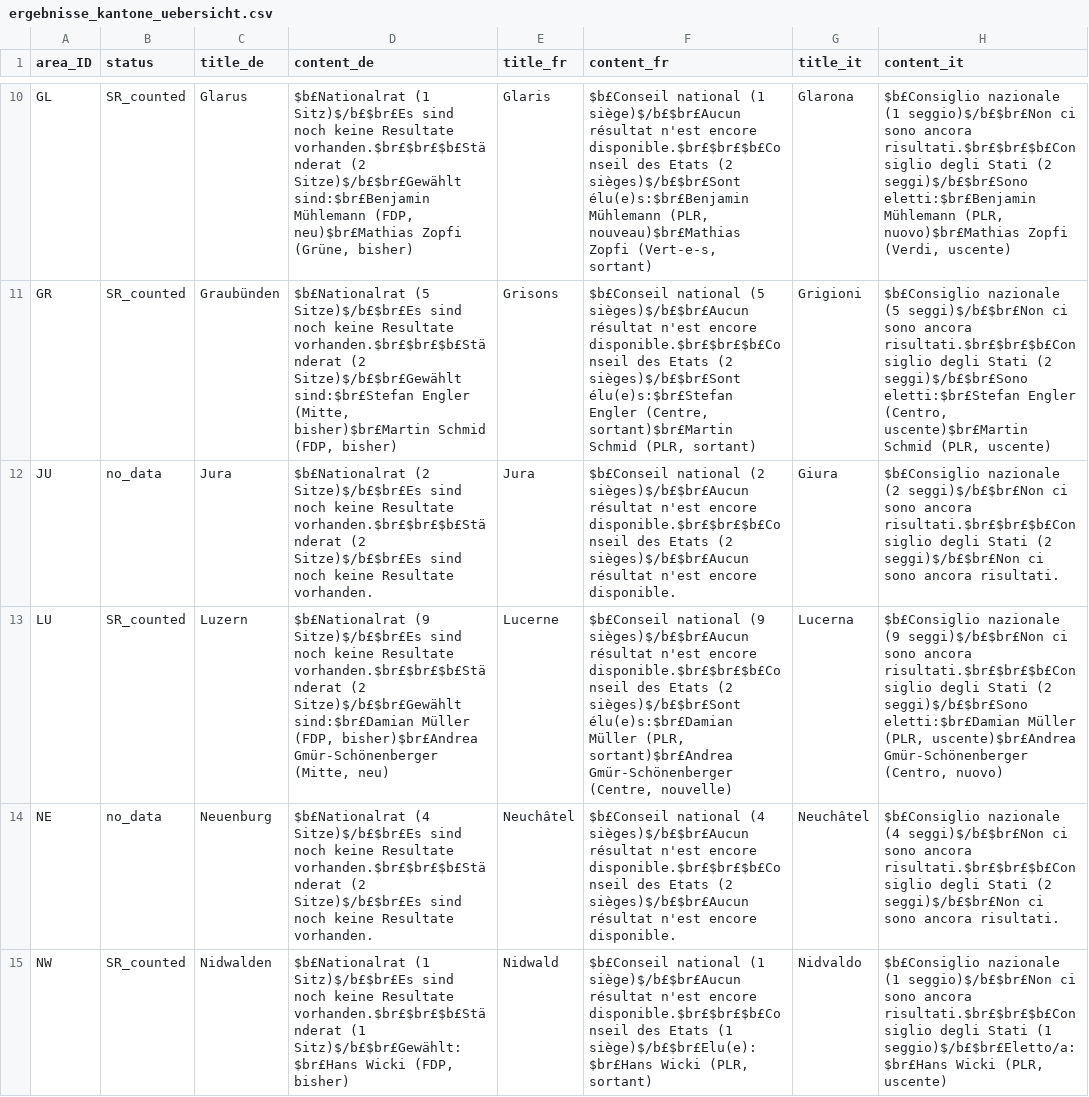
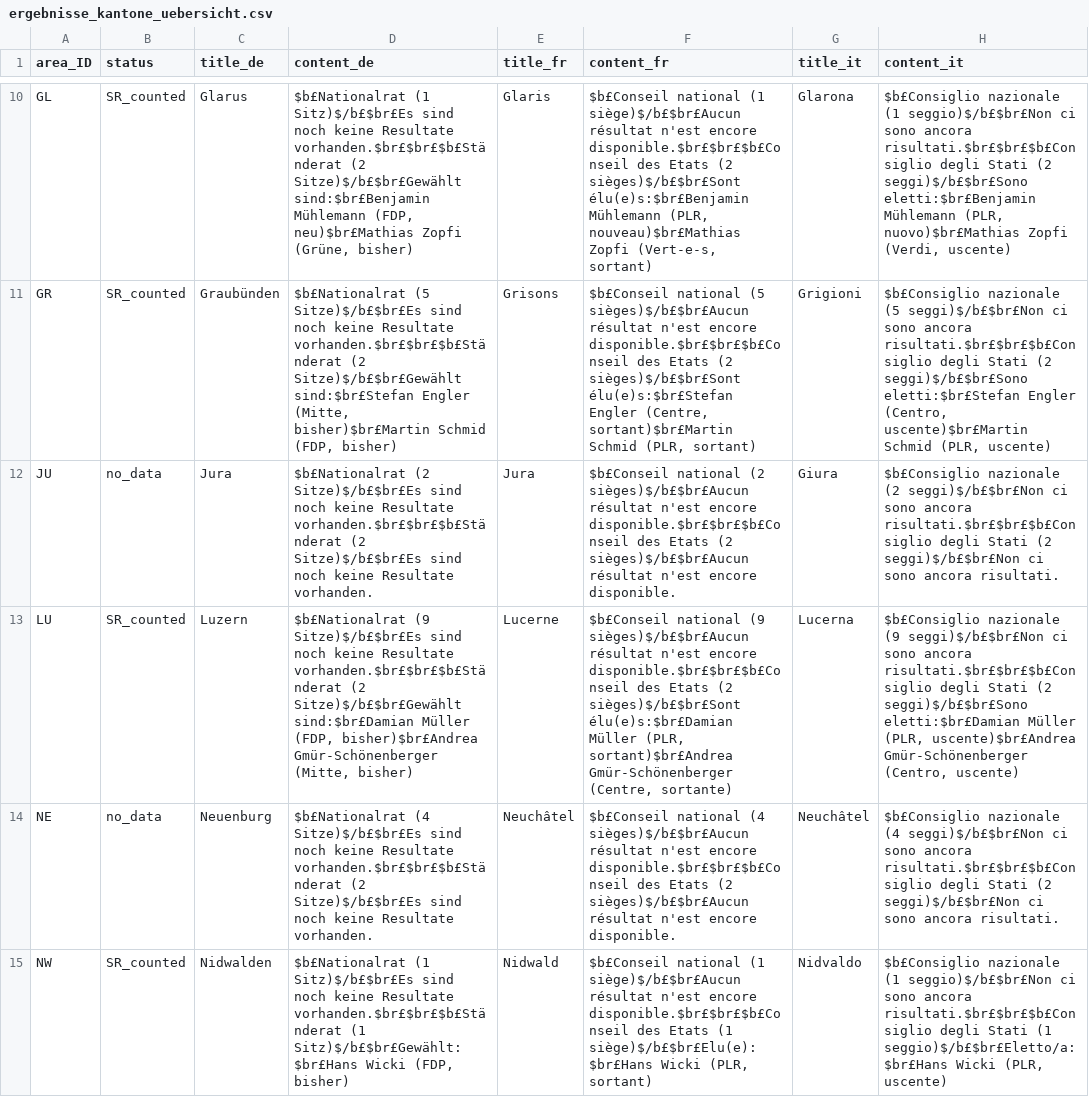
Before and after one commit to awp-finanznachrichten/sda_eidgenoessische_wahlen_datafeed, a CSV file: Output/ergebnisse_kantone_uebersicht.csv, drawn as a sheet; only a part is shown, gaps mark what is left out; the diff names each change by its address in the sheet, - before the commit and + after, or states it on an @@ line.

```diff
--- a/Output/ergebnisse_kantone_uebersicht.csv
+++ b/Output/ergebnisse_kantone_uebersicht.csv
-D13 (content_de): …Gmür-Schönenberger (Mitte, neu)
+D13 (content_de): …Gmür-Schönenberger (Mitte, bisher)
-F13 (content_fr): …Gmür-Schönenberger (Centre, nouvelle)
+F13 (content_fr): …Gmür-Schönenberger (Centre, sortante)
-H13 (content_it): …Gmür-Schönenberger (Centro, nuovo)
+H13 (content_it): …Gmür-Schönenberger (Centro, uscente)
```
Also changed, not shown: Output/elected_candidates_overall_de.csv, Output/elected_candidates_overall_fr.csv, 5 other files.
